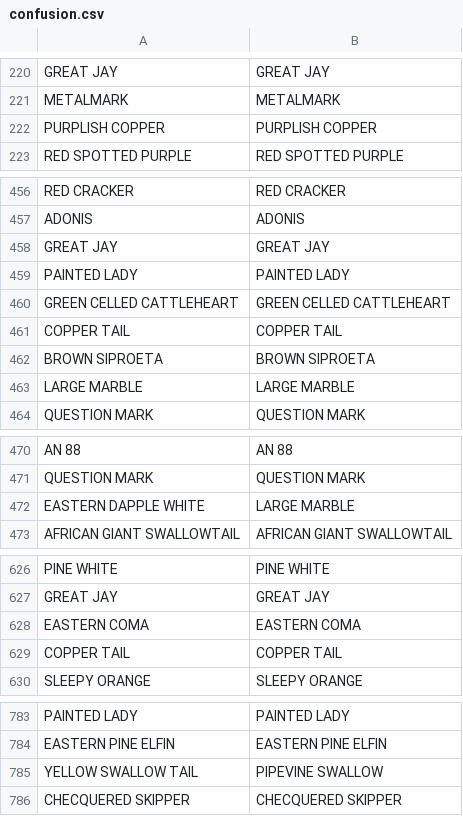
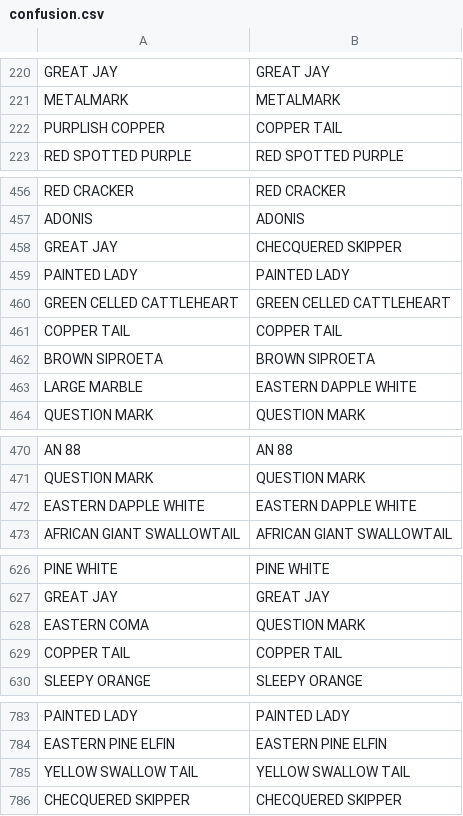
Before and after one commit to sylozap/machine-learning-engineering, a CSV file: plots/confusion.csv, drawn as a sheet; only a part is shown, gaps mark what is left out; the diff covers the shown part only.

```diff
--- a/plots/confusion.csv
+++ b/plots/confusion.csv
@@ -221,3 +221,3 @@ GREAT JAY,GREAT JAY
 METALMARK,METALMARK
-PURPLISH COPPER,PURPLISH COPPER
+PURPLISH COPPER,COPPER TAIL
 RED SPOTTED PURPLE,RED SPOTTED PURPLE
@@ -457,3 +457,3 @@ RED CRACKER,RED CRACKER
 ADONIS,ADONIS
-GREAT JAY,GREAT JAY
+GREAT JAY,CHECQUERED SKIPPER
 PAINTED LADY,PAINTED LADY
@@ -462,3 +462,3 @@ COPPER TAIL,COPPER TAIL
 BROWN SIPROETA,BROWN SIPROETA
-LARGE MARBLE,LARGE MARBLE
+LARGE MARBLE,EASTERN DAPPLE WHITE
 QUESTION MARK,QUESTION MARK
@@ -471,3 +471,3 @@ AN 88,AN 88
 QUESTION MARK,QUESTION MARK
-EASTERN DAPPLE WHITE,LARGE MARBLE
+EASTERN DAPPLE WHITE,EASTERN DAPPLE WHITE
 AFRICAN GIANT SWALLOWTAIL,AFRICAN GIANT SWALLOWTAIL
@@ -627,3 +627,3 @@ PINE WHITE,PINE WHITE
 GREAT JAY,GREAT JAY
-EASTERN COMA,EASTERN COMA
+EASTERN COMA,QUESTION MARK
 COPPER TAIL,COPPER TAIL
@@ -784,3 +784,3 @@ PAINTED LADY,PAINTED LADY
 EASTERN PINE ELFIN,EASTERN PINE ELFIN
-YELLOW SWALLOW TAIL,PIPEVINE SWALLOW
+YELLOW SWALLOW TAIL,YELLOW SWALLOW TAIL
 CHECQUERED SKIPPER,CHECQUERED SKIPPER
```
Also changed, not shown: 8 added rows, 8 removed rows, 20 moved rows and 55 edited cells elsewhere in this file, 5 other files.
